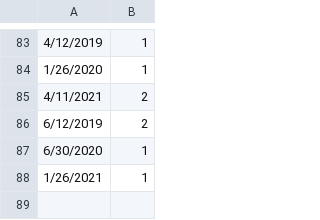
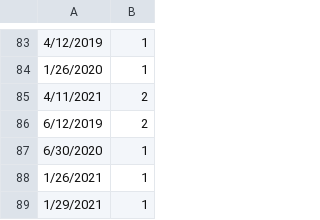
Before and after one commit to Mesharp01/Extra-Credit, a CSV file: PurchaseDates.csv, drawn as a sheet; only a part is shown, gaps mark what is left out; the diff names each change by its address in the sheet, - before the commit and + after, or states it on an @@ line.

Commit message:
Modified data to match date format.

```diff
--- a/PurchaseDates.csv
+++ b/PurchaseDates.csv
+row 89: 1/29/2021 | 1
```
